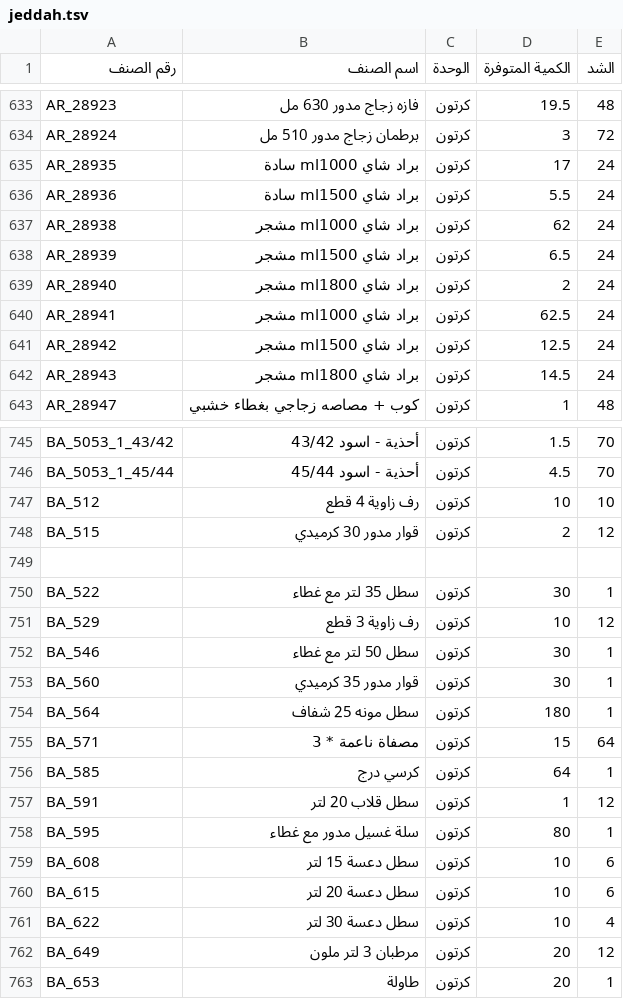
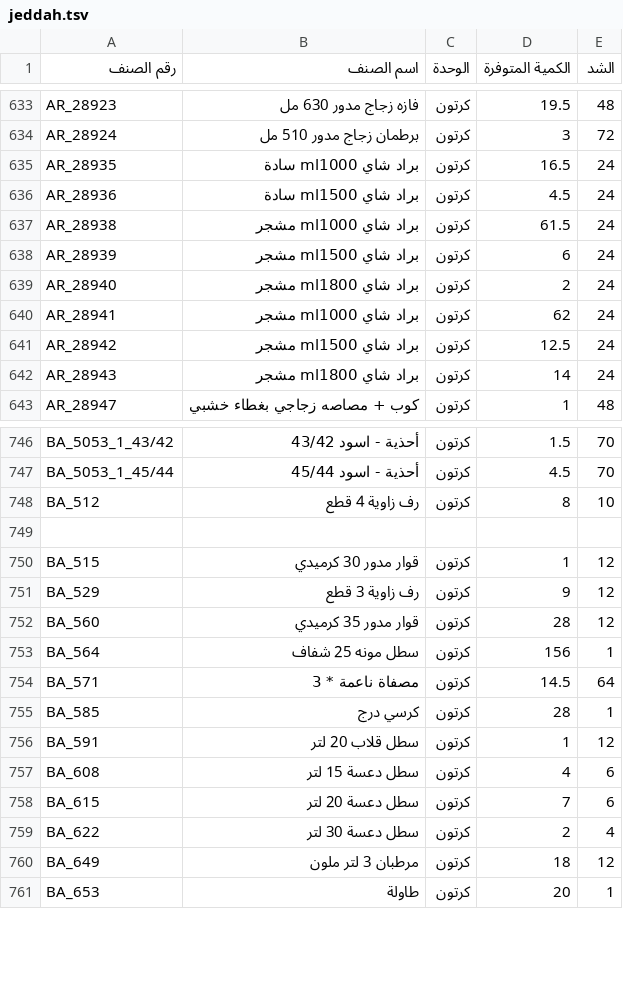
Before and after one commit to al-hzmi/inventory-system, a TSV file: data/jeddah.tsv, drawn as a sheet; only a part is shown, gaps mark what is left out; the diff covers the shown part only.

```diff
--- a/data/jeddah.tsv
+++ b/data/jeddah.tsv
@@ -634,10 +634,10 @@ AR_28923	فازه زجاج مدور 630 مل	كرتون	19.5	48
 AR_28924	برطمان زجاج مدور 510 مل	كرتون	3	72			
-AR_28935	براد شاي ml1000 سادة	كرتون	17	24			
-AR_28936	براد شاي ml1500 سادة	كرتون	5.5	24			
-AR_28938	براد شاي ml1000 مشجر	كرتون	62	24			
-AR_28939	براد شاي ml1500 مشجر	كرتون	6.5	24			
+AR_28935	براد شاي ml1000 سادة	كرتون	16.5	24			
+AR_28936	براد شاي ml1500 سادة	كرتون	4.5	24			
+AR_28938	براد شاي ml1000 مشجر	كرتون	61.5	24			
+AR_28939	براد شاي ml1500 مشجر	كرتون	6	24			
 AR_28940	براد شاي ml1800 مشجر	كرتون	2	24			
-AR_28941	براد شاي ml1000 مشجر	كرتون	62.5	24			
+AR_28941	براد شاي ml1000 مشجر	كرتون	62	24			
 AR_28942	براد شاي ml1500 مشجر	كرتون	12.5	24			
-AR_28943	براد شاي ml1800 مشجر	كرتون	14.5	24			
+AR_28943	براد شاي ml1800 مشجر	كرتون	14	24			
 AR_28947	كوب + مصاصه زجاجي بغطاء خشبي	كرتون	1	48			
@@ -746,18 +747,15 @@ BA_5053_1_43/42	أحذية - اسود 43/42	كرتون	1.5	70
 BA_5053_1_45/44	أحذية - اسود 45/44	كرتون	4.5	70			
-BA_512	رف زاوية 4 قطع	كرتون	10	10			
-BA_515	قوار مدور 30 كرميدي	كرتون	2	12			
+BA_512	رف زاوية 4 قطع	كرتون	8	10			
 							
-BA_522	سطل 35 لتر مع غطاء	كرتون	30	1			
-BA_529	رف زاوية 3 قطع	كرتون	10	12			
-BA_546	سطل 50 لتر مع غطاء	كرتون	30	1			
-BA_560	قوار مدور 35 كرميدي	كرتون	30	1			
-BA_564	سطل مونه 25 شفاف	كرتون	180	1			
-BA_571	مصفاة ناعمة * 3	كرتون	15	64			
-BA_585	كرسي درج	كرتون	64	1			
+BA_515	قوار مدور 30 كرميدي	كرتون	1	12			
+BA_529	رف زاوية 3 قطع	كرتون	9	12			
+BA_560	قوار مدور 35 كرميدي	كرتون	28	12			
+BA_564	سطل مونه 25 شفاف	كرتون	156	1			
+BA_571	مصفاة ناعمة * 3	كرتون	14.5	64			
+BA_585	كرسي درج	كرتون	28	1			
 BA_591	سطل قلاب 20 لتر	كرتون	1	12			
-BA_595	سلة غسيل مدور مع غطاء	كرتون	80	1			
-BA_608	سطل دعسة 15 لتر	كرتون	10	6			
-BA_615	سطل دعسة 20 لتر	كرتون	10	6			
-BA_622	سطل دعسة 30 لتر	كرتون	10	4			
-BA_649	مرطبان 3 لتر ملون	كرتون	20	12			
+BA_608	سطل دعسة 15 لتر	كرتون	4	6			
+BA_615	سطل دعسة 20 لتر	كرتون	7	6			
+BA_622	سطل دعسة 30 لتر	كرتون	2	4			
+BA_649	مرطبان 3 لتر ملون	كرتون	18	12			
 BA_653	طاولة	كرتون	20	1			
```
Also changed, not shown: 8 added rows, 3 removed rows and 42 edited cells elsewhere in this file.
